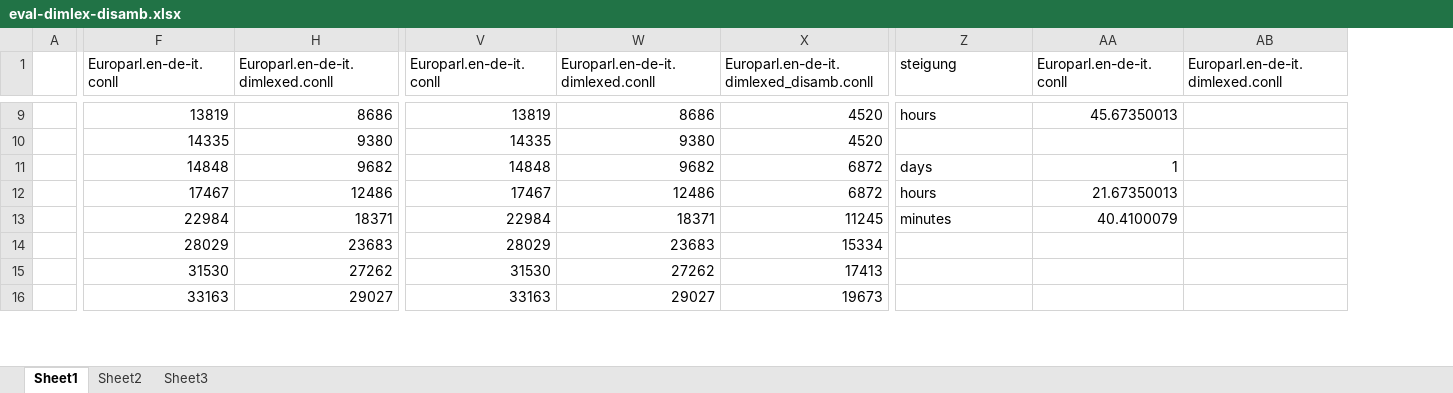
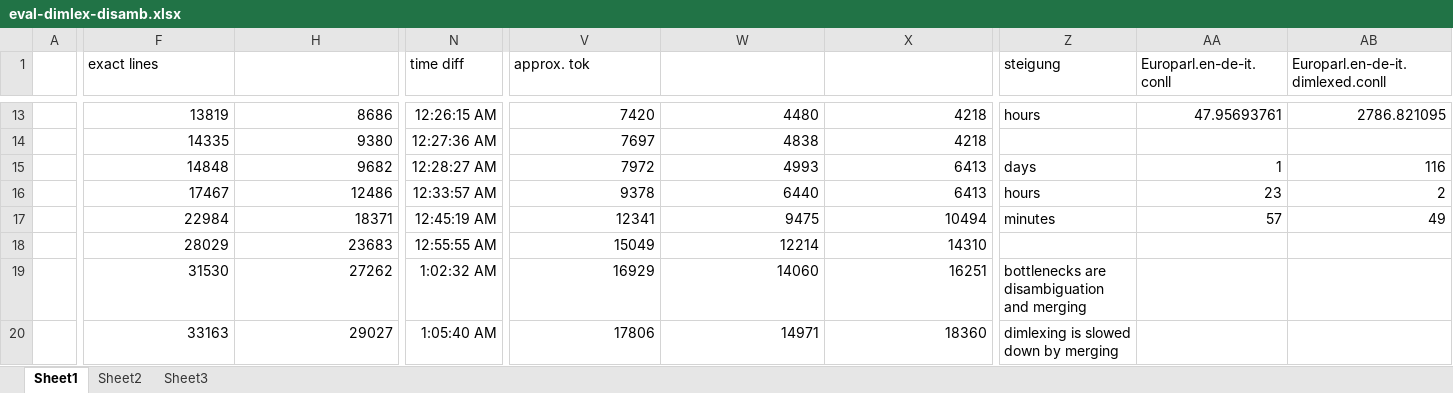
Before and after one commit to acoli-repo/rdf4discourse, an Excel workbook: discourse-markers/parcor/opus/eval/eval-dimlex-disamb.xlsx, sheet Sheet1, drawn as a sheet; only a part is shown, gaps mark what is left out; values as stored, in another font and other column widths than the file's, no borders; charts and pictures not drawn; addresses are those after the commit; the diff covers the shown part only; the diff names each change by its address in the sheet, - before the commit and + after, or states it on an @@ line.

Commit message:
evaluation on tokens, not lines

```diff
--- a/discourse-markers/parcor/opus/eval/eval-dimlex-disamb.xlsx (sheet Sheet1)
+++ b/discourse-markers/parcor/opus/eval/eval-dimlex-disamb.xlsx (sheet Sheet1)
@@ column N (time diff) unhidden, rows 13-20: 12:26:15 AM | 12:27:36 AM | 12:28:27 AM | 12:33:57 AM | 12:45:19 AM | 12:55:55 AM | 1:02:32 AM | 1:05:40 AM @@
-F1: Europarl.en-de-it.conll
+F1: exact lines
-H1: Europarl.en-de-it.dimlexed.conll
+H1: (empty)
-V1: Europarl.en-de-it.conll
+V1: approx. tok
-W1: Europarl.en-de-it.dimlexed.conll
+W1: (empty)
-X1: Europarl.en-de-it.dimlexed_disamb.conll
+X1: (empty)
-V13 (approx. tok): 13819
+V13 (approx. tok): 7420
-W13: 8686
+W13: 4480
-X13:X14: 4520
+X13:X14: 4218
-AA13 (Europarl.en-de-it.conll): 45.67350013
+AA13 (Europarl.en-de-it.conll): 47.95693761
-AB13 (Europarl.en-de-it.dimlexed.conll): (empty)
+AB13 (Europarl.en-de-it.dimlexed.conll): 2786.821095
-V14 (approx. tok): 14335
+V14 (approx. tok): 7697
-W14: 9380
+W14: 4838
-V15 (approx. tok): 14848
+V15 (approx. tok): 7972
-W15: 9682
+W15: 4993
-X15:X16: 6872
+X15:X16: 6413
-AB15 (Europarl.en-de-it.dimlexed.conll): (empty)
+AB15 (Europarl.en-de-it.dimlexed.conll): 116
-V16 (approx. tok): 17467
+V16 (approx. tok): 9378
-W16: 12486
+W16: 6440
-AA16 (Europarl.en-de-it.conll): 21.67350013
+AA16 (Europarl.en-de-it.conll): 23
-AB16 (Europarl.en-de-it.dimlexed.conll): (empty)
+AB16 (Europarl.en-de-it.dimlexed.conll): 2
-V17 (approx. tok): 22984
+V17 (approx. tok): 12341
-W17: 18371
+W17: 9475
-X17: 11245
+X17: 10494
-AA17 (Europarl.en-de-it.conll): 40.4100079
+AA17 (Europarl.en-de-it.conll): 57
-AB17 (Europarl.en-de-it.dimlexed.conll): (empty)
+AB17 (Europarl.en-de-it.dimlexed.conll): 49
-V18 (approx. tok): 28029
+V18 (approx. tok): 15049
-W18: 23683
+W18: 12214
-X18: 15334
+X18: 14310
-V19 (approx. tok): 31530
+V19 (approx. tok): 16929
-W19: 27262
+W19: 14060
-X19: 17413
+X19: 16251
-Z19 (steigung): (empty)
+Z19 (steigung): bottlenecks are disambiguation and merging
-V20 (approx. tok): 33163
+V20 (approx. tok): 17806
-W20: 29027
+W20: 14971
-X20: 19673
+X20: 18360
-Z20 (steigung): (empty)
+Z20 (steigung): dimlexing is slowed down by merging
```
Also changed, not shown: 17 added rows, 1 removed row, 1 removed column and 55 edited cells elsewhere in this sheet, formulas that keep their value, hidden cells, charts or pictures, 3 other files.
